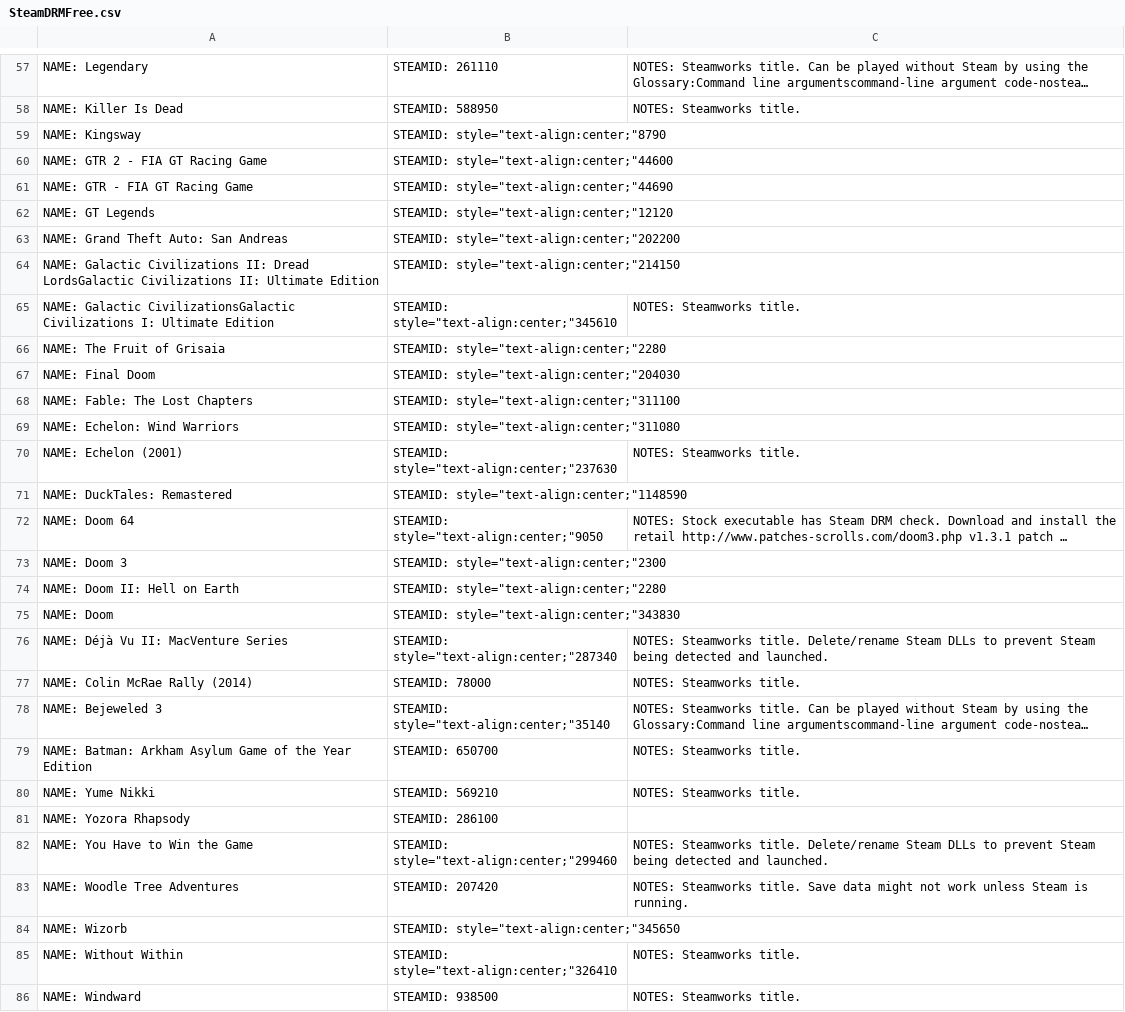
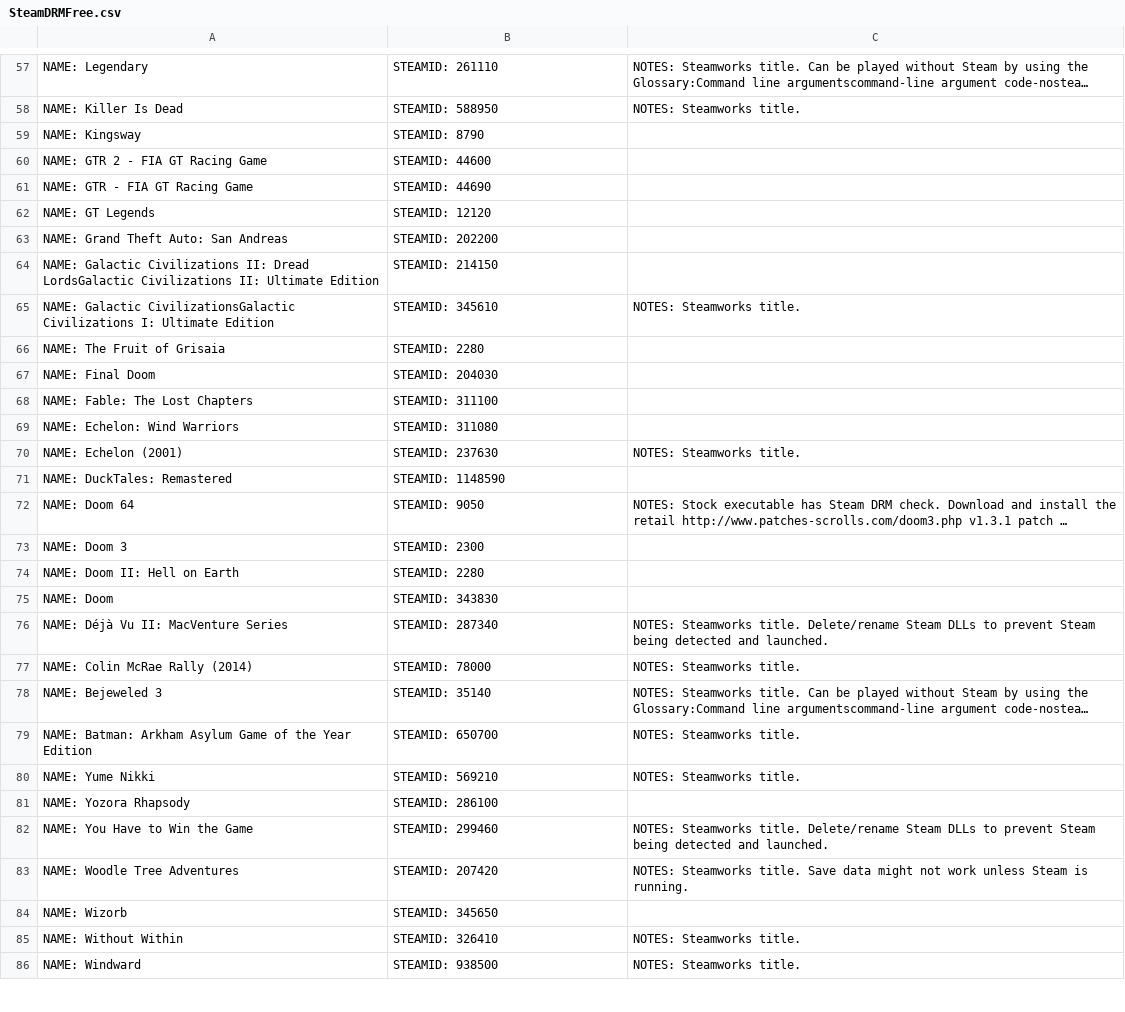
Before and after one commit to snmackay/steamTuuls, a CSV file: dataBases/SteamDRMFree.csv, drawn as a sheet; only a part is shown, gaps mark what is left out; long unchanged cells end in …; the diff covers the shown part only; the diff names each change by its address in the sheet, - before the commit and + after, or states it on an @@ line.

```diff
--- a/dataBases/SteamDRMFree.csv
+++ b/dataBases/SteamDRMFree.csv
-B59: STEAMID: style="text-align:center;"8790
+B59: STEAMID: 8790
-B60: STEAMID: style="text-align:center;"44600
+B60: STEAMID: 44600
-B61: STEAMID: style="text-align:center;"44690
+B61: STEAMID: 44690
-B62: STEAMID: style="text-align:center;"12120
+B62: STEAMID: 12120
-B63: STEAMID: style="text-align:center;"202200
+B63: STEAMID: 202200
-B64: STEAMID: style="text-align:center;"214150
+B64: STEAMID: 214150
-B65: STEAMID: style="text-align:center;"345610
+B65: STEAMID: 345610
-B66: STEAMID: style="text-align:center;"2280
+B66: STEAMID: 2280
-B67: STEAMID: style="text-align:center;"204030
+B67: STEAMID: 204030
-B68: STEAMID: style="text-align:center;"311100
+B68: STEAMID: 311100
-B69: STEAMID: style="text-align:center;"311080
+B69: STEAMID: 311080
-B70: STEAMID: style="text-align:center;"237630
+B70: STEAMID: 237630
-B71: STEAMID: style="text-align:center;"1148590
+B71: STEAMID: 1148590
-B72: STEAMID: style="text-align:center;"9050
+B72: STEAMID: 9050
-B73: STEAMID: style="text-align:center;"2300
+B73: STEAMID: 2300
-B74: STEAMID: style="text-align:center;"2280
+B74: STEAMID: 2280
-B75: STEAMID: style="text-align:center;"343830
+B75: STEAMID: 343830
-B76: STEAMID: style="text-align:center;"287340
+B76: STEAMID: 287340
-B78: STEAMID: style="text-align:center;"35140
+B78: STEAMID: 35140
-B82: STEAMID: style="text-align:center;"299460
+B82: STEAMID: 299460
-B84: STEAMID: style="text-align:center;"345650
+B84: STEAMID: 345650
-B85: STEAMID: style="text-align:center;"326410
+B85: STEAMID: 326410
```
Also changed, not shown: 57 edited cells elsewhere in this file, 6 other files.
